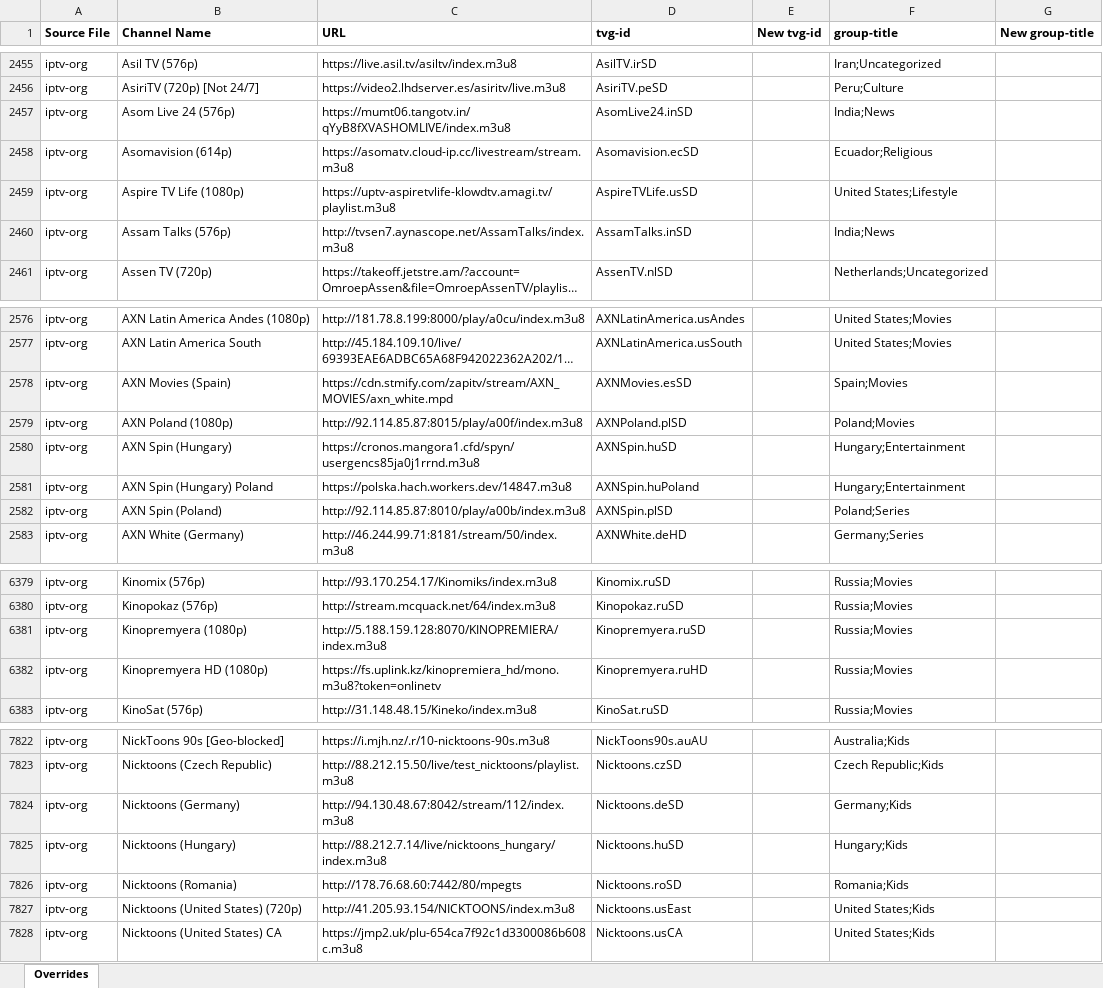
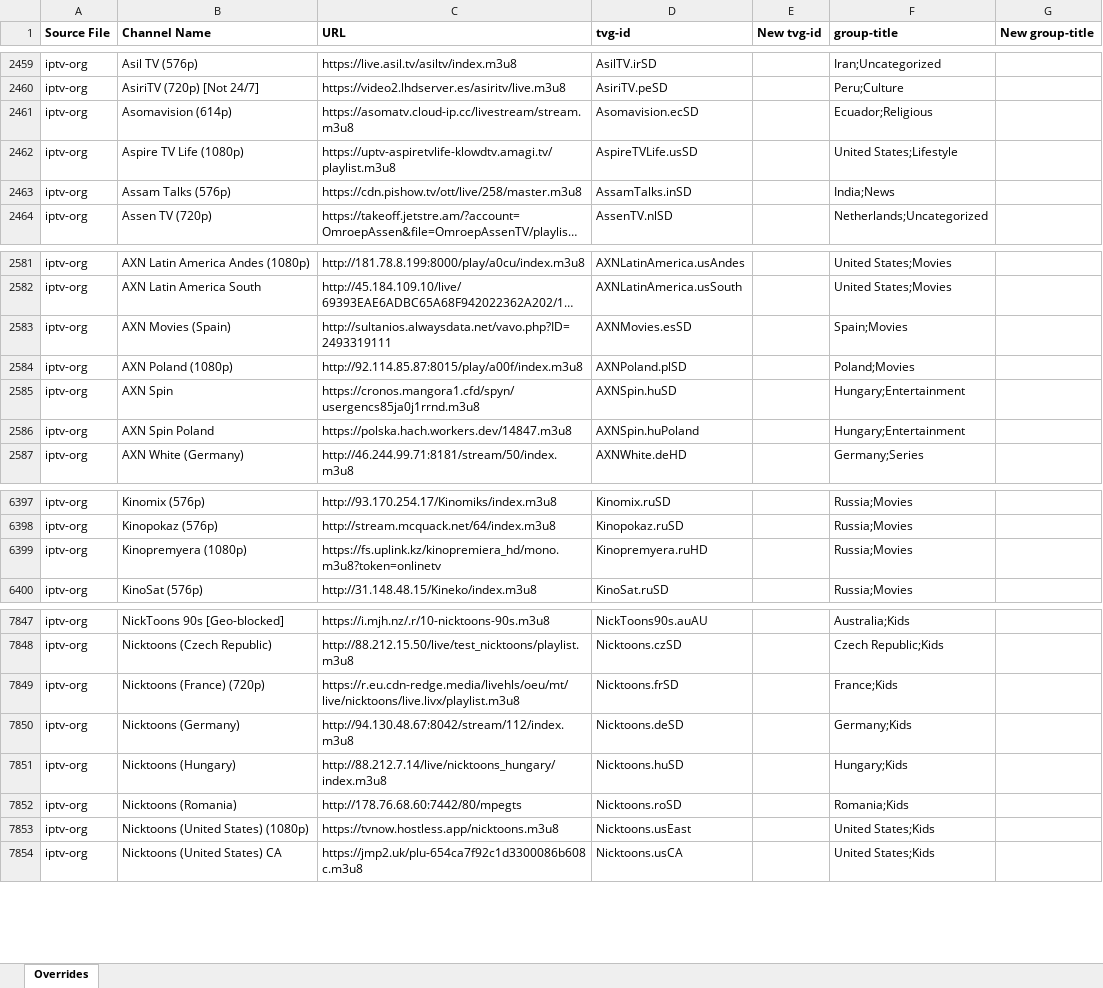
Before and after one commit to karya-media/tv, an Excel workbook: data/overrides.xlsx, sheet Overrides, drawn as a sheet; only a part is shown, gaps mark what is left out; long unchanged cells end in …; values as stored, in another font and other column widths than the file's, no borders; removed rows and columns are numbered as before the commit, all else as after; the diff covers the shown part only; the diff names each change by its address in the sheet, - before the commit and + after, or states it on an @@ line.

```diff
--- a/data/overrides.xlsx (sheet Overrides)
+++ b/data/overrides.xlsx (sheet Overrides)
-row 2457: iptv-org | Asom Live 24 (576p) | https://mumt06.tangotv.in/qYyB8fXVASHOMLIVE/index.m3u8 | AsomLive24.inSD |  | India;News
-C2463 (URL): http://tvsen7.aynascope.net/AssamTalks/index.m3u8
+C2463 (URL): https://cdn.pishow.tv/ott/live/258/master.m3u8
-C2583 (URL): https://cdn.stmify.com/zapitv/stream/AXN_MOVIES/axn_white.mpd
+C2583 (URL): http://sultanios.alwaysdata.net/vavo.php?ID=2493319111
-B2585 (Channel Name): AXN Spin (Hungary)
+B2585 (Channel Name): AXN Spin
-B2586 (Channel Name): AXN Spin (Hungary) Poland
+B2586 (Channel Name): AXN Spin Poland
-row 2582: iptv-org | AXN Spin (Poland) | http://92.114.85.87:8010/play/a00b/index.m3u8 | AXNSpin.plSD |  | Poland;Series
-C6399 (URL): http://5.188.159.128:8070/KINOPREMIERA/index.m3u8
+C6399 (URL): https://fs.uplink.kz/kinopremiera_hd/mono.m3u8?token=onlinetv
-D6399 (tvg-id): Kinopremyera.ruSD
+D6399 (tvg-id): Kinopremyera.ruHD
-row 6382: iptv-org | Kinopremyera HD (1080p) | https://fs.uplink.kz/kinopremiera_hd/mono.m3u8?token=onlinetv | Kinopremyera.ruHD |  | Russia;Movies
+row 7849: iptv-org | Nicktoons (France) (720p) | https://r.eu.cdn-redge.media/livehls/oeu/mt/live/nicktoons/live.livx/playlist.m3u8 | Nicktoons.frSD |  | France;Kids
-B7853 (Channel Name): Nicktoons (United States) (720p)
+B7853 (Channel Name): Nicktoons (United States) (1080p)
-C7853 (URL): http://41.205.93.154/NICKTOONS/index.m3u8
+C7853 (URL): https://tvnow.hostless.app/nicktoons.m3u8
```
Also changed, not shown: 44 added rows, 7 removed rows and 46 edited cells elsewhere in this sheet, 6 other files.
